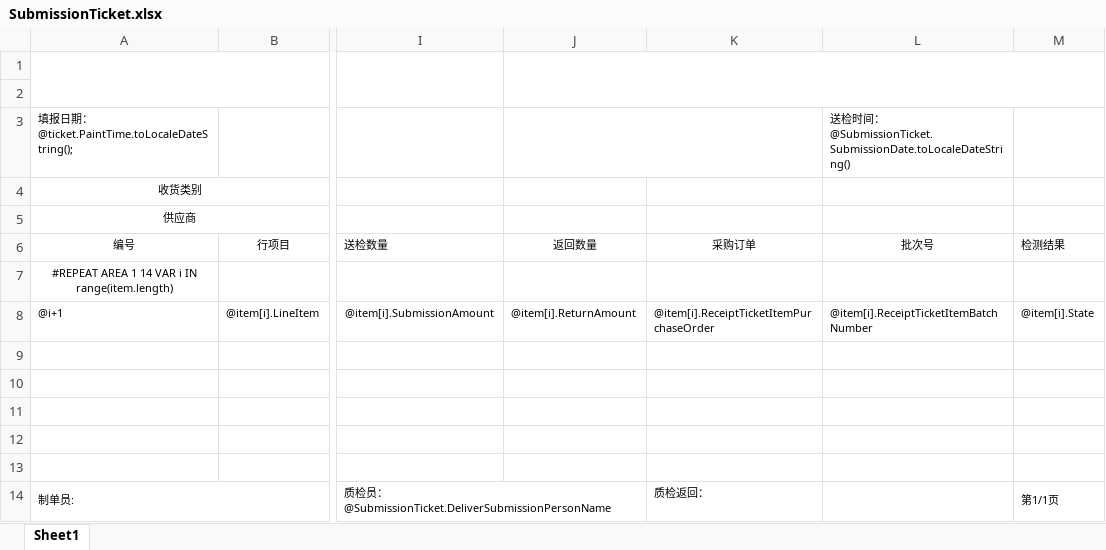
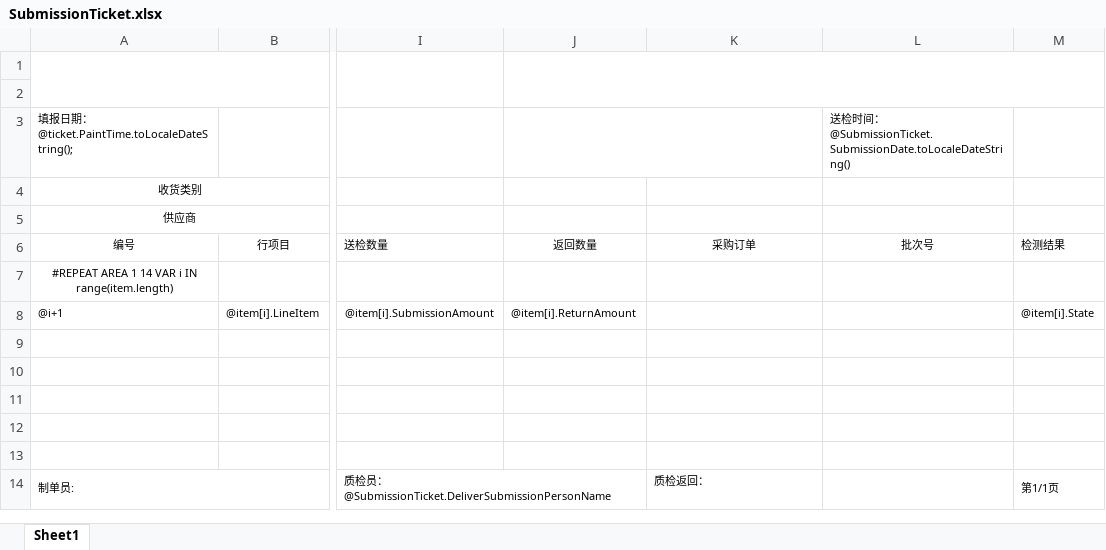
Before and after one commit to jingjiajie/wms, an Excel workbook: UI/bin/Debug/Excel/SubmissionTicket.xlsx, sheet Sheet1, drawn as a sheet; only a part is shown, gaps mark what is left out; values as stored, in another font and other column widths than the file's, no borders; the diff names each change by its address in the sheet, - before the commit and + after, or states it on an @@ line.

Commit message:
11

```diff
--- a/UI/bin/Debug/Excel/SubmissionTicket.xlsx (sheet Sheet1)
+++ b/UI/bin/Debug/Excel/SubmissionTicket.xlsx (sheet Sheet1)
-K8: @item[i].ReceiptTicketItemPurchaseOrder
+K8: (empty)
-L8: @item[i].ReceiptTicketItemBatchNumber
+L8: (empty)
```
